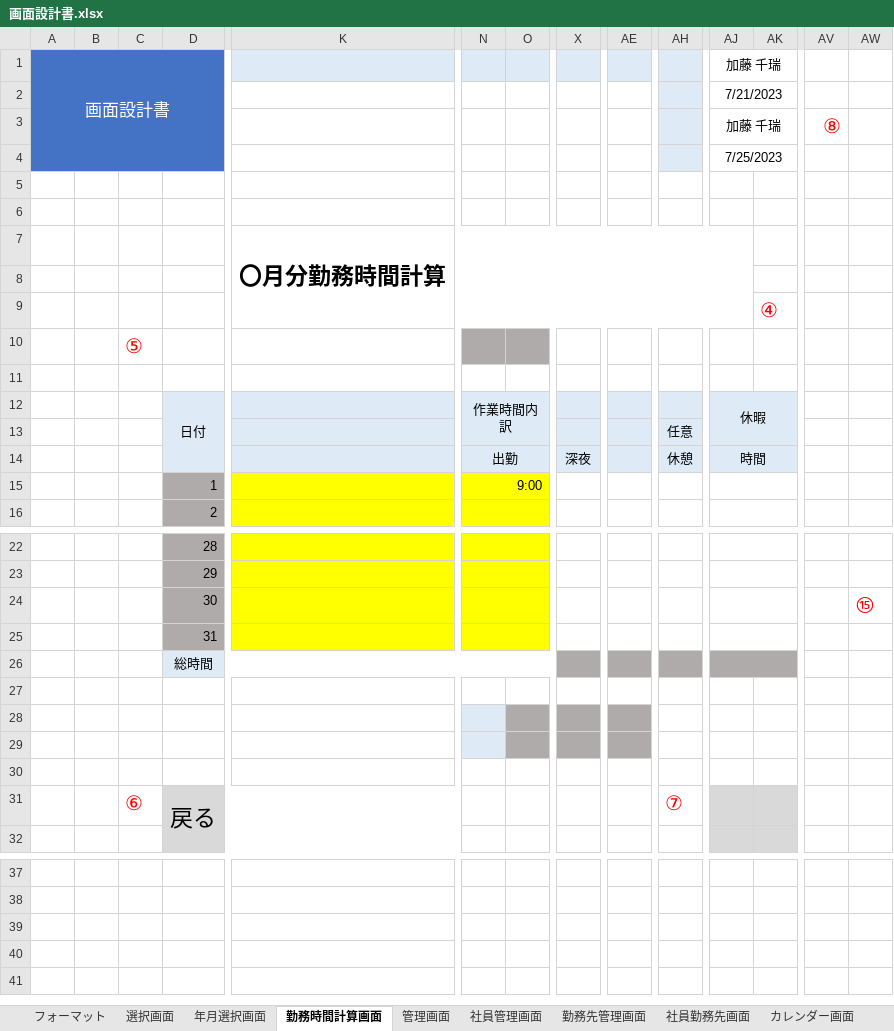
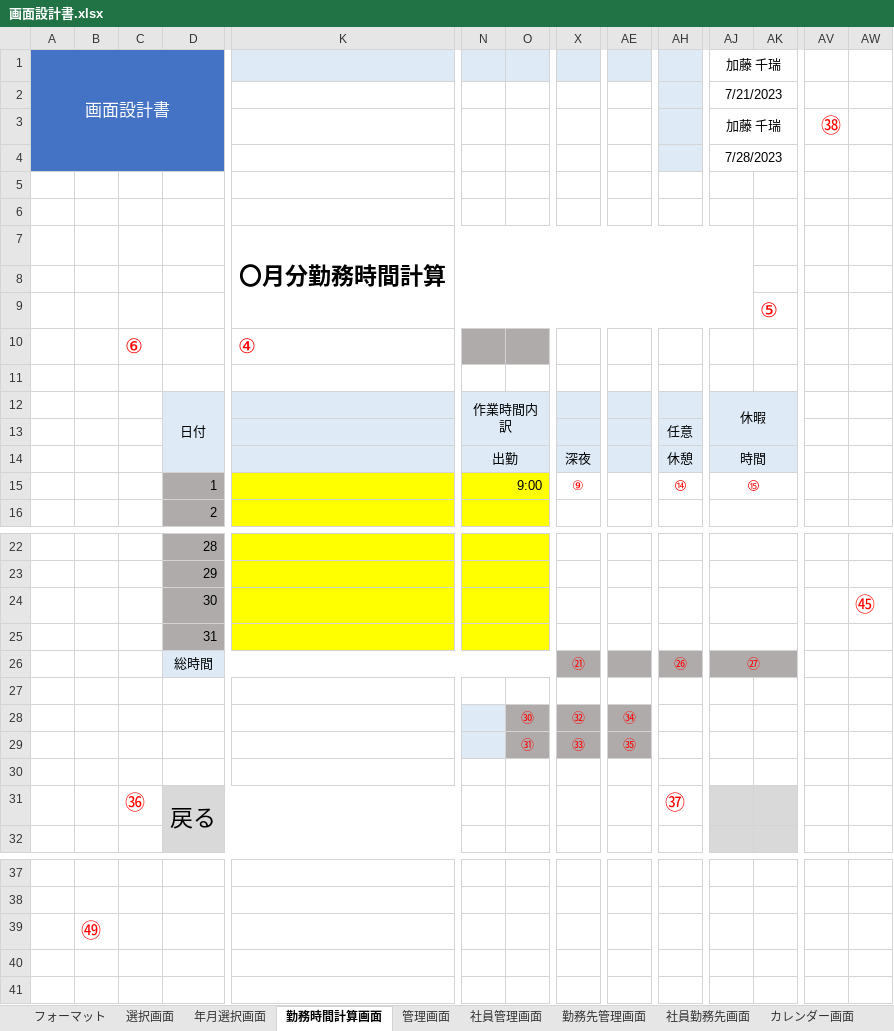
Before and after one commit to FIY24554/commpany_money, an Excel workbook: 画面設計書.xlsx, sheet 勤務時間計算画面, drawn as a sheet; only a part is shown, gaps mark what is left out; values as stored, in another font and other column widths than the file's, no borders; charts and pictures not drawn; removed rows and columns are numbered as before the commit, all else as after; rows hold the shown columns only; the diff covers the shown part only; the diff names each change by its address in the sheet, - before the commit and + after, or states it on an @@ line.

Commit message:
Update 画面設計書.xlsx

```diff
--- a/画面設計書.xlsx (sheet 勤務時間計算画面)
+++ b/画面設計書.xlsx (sheet 勤務時間計算画面)
-AV3: ⑧
+AV3: ㊳
-AJ4: 7/25/2023
+AJ4: 7/28/2023
-AK9: ④
+AK9: ⑤
-C10: ⑤
+C10: ⑥
-K10: (empty)
+K10: ④
-row 15:  |  |  | 1 |  | 9:00
+row 15:  |  |  | 1 |  | 9:00 |  | ⑨ |  | ⑭ | ⑮
-AW24: ⑮
+AW24: ㊺
-row 26:  |  |  | 総時間
+row 26:  |  |  | 総時間 |  |  |  | ㉑ |  | ㉖ | ㉗
-O28: (empty)
+O28: ㉚
-X28: (empty)
+X28: ㉜
-AE28: (empty)
+AE28: ㉞
-O29: (empty)
+O29: ㉛
-X29: (empty)
+X29: ㉝
-AE29: (empty)
+AE29: ㉟
-C31: ⑥
+C31: ㊱
-AH31: ⑦
+AH31: ㊲
-B39: (empty)
+B39: ㊾
```
Also changed, not shown: 161 added rows, 16 removed rows and 14 edited cells elsewhere in this sheet, sheet カレンダー画面, charts or pictures.
